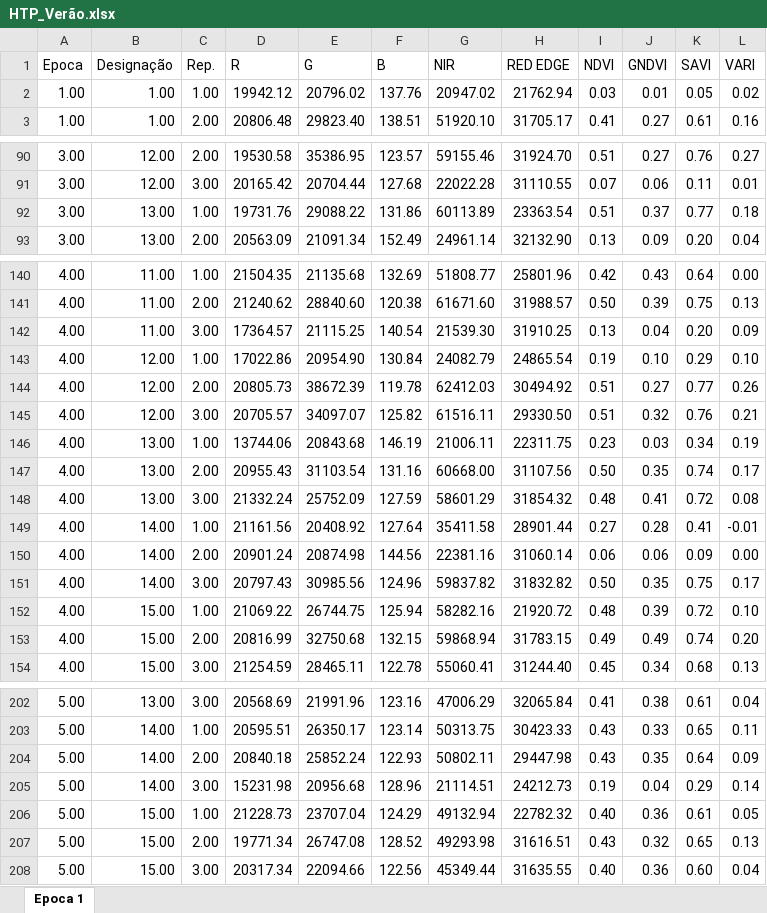
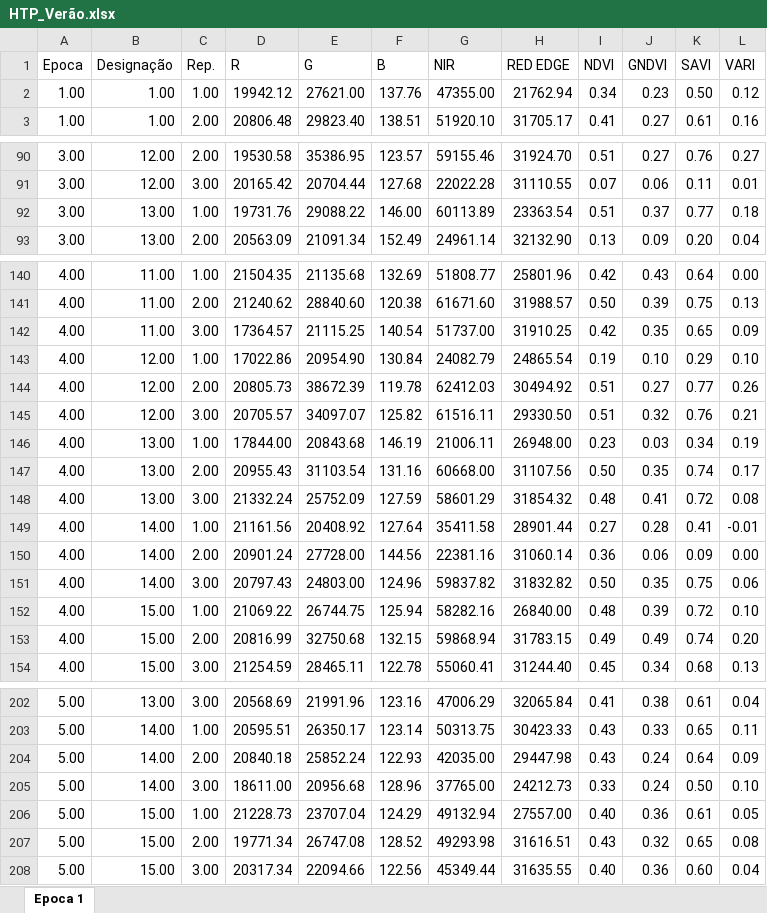
Before and after one commit to arpanosso/doutorado-nhanombe-ea, an Excel workbook: data-raw/HTP_Verão.xlsx, sheet Epoca 1, drawn as a sheet; only a part is shown, gaps mark what is left out; values as stored, in another font and other column widths than the file's, no cell formats; the diff names each change by its address in the sheet, - before the commit and + after, or states it on an @@ line.

```diff
--- a/data-raw/HTP_Verão.xlsx (sheet Epoca 1)
+++ b/data-raw/HTP_Verão.xlsx (sheet Epoca 1)
-E2 (G): 20796.02
+E2 (G): 27621.00
-G2 (NIR): 20947.02
+G2 (NIR): 47355.00
-I2 (NDVI): 0.03
+I2 (NDVI): 0.34
-J2 (GNDVI): 0.01
+J2 (GNDVI): 0.23
-K2 (SAVI): 0.05
+K2 (SAVI): 0.50
-L2 (VARI): 0.02
+L2 (VARI): 0.12
-F92 (B): 131.86
+F92 (B): 146.00
-G142 (NIR): 21539.30
+G142 (NIR): 51737.00
-I142 (NDVI): 0.13
+I142 (NDVI): 0.42
-J142 (GNDVI): 0.04
+J142 (GNDVI): 0.35
-K142 (SAVI): 0.20
+K142 (SAVI): 0.65
-D146 (R): 13744.06
+D146 (R): 17844.00
-H146 (RED EDGE): 22311.75
+H146 (RED EDGE): 26948.00
-E150 (G): 20874.98
+E150 (G): 27728.00
-I150 (NDVI): 0.06
+I150 (NDVI): 0.36
-E151 (G): 30985.56
+E151 (G): 24803.00
-L151 (VARI): 0.17
+L151 (VARI): 0.06
-H152 (RED EDGE): 21920.72
+H152 (RED EDGE): 26840.00
-G204 (NIR): 50802.11
+G204 (NIR): 42035.00
-J204 (GNDVI): 0.35
+J204 (GNDVI): 0.24
-D205 (R): 15231.98
+D205 (R): 18611.00
-G205 (NIR): 21114.51
+G205 (NIR): 37765.00
-I205 (NDVI): 0.19
+I205 (NDVI): 0.33
-J205 (GNDVI): 0.04
+J205 (GNDVI): 0.24
-K205 (SAVI): 0.29
+K205 (SAVI): 0.50
-L205 (VARI): 0.14
+L205 (VARI): 0.10
-H206 (RED EDGE): 22782.32
+H206 (RED EDGE): 27557.00
-L207 (VARI): 0.13
+L207 (VARI): 0.08
```
Also changed, not shown: cell formats, 47 other files.
